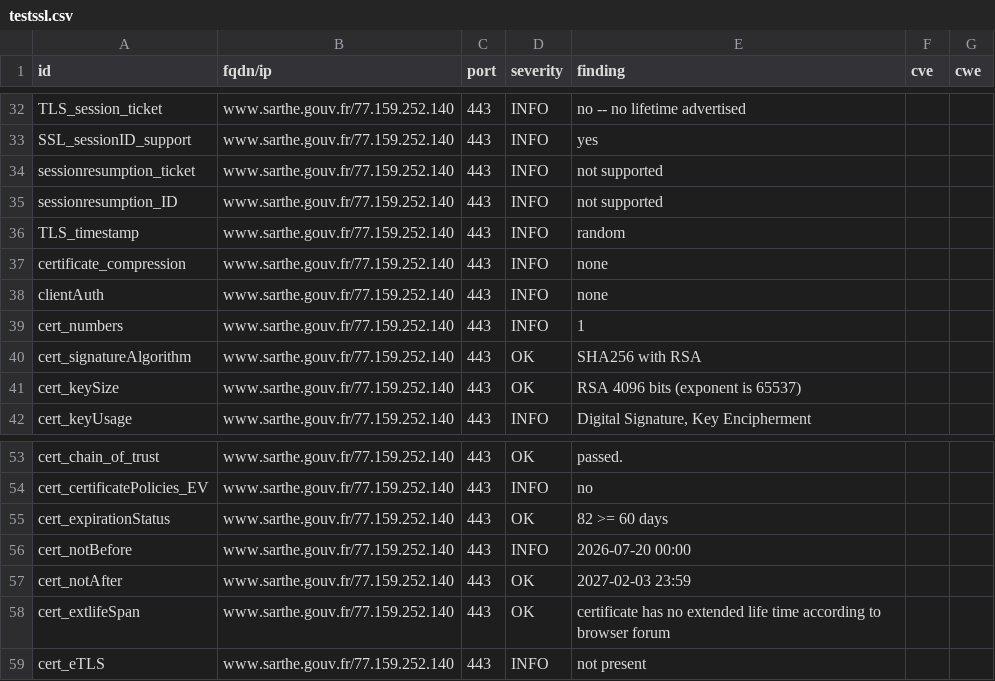
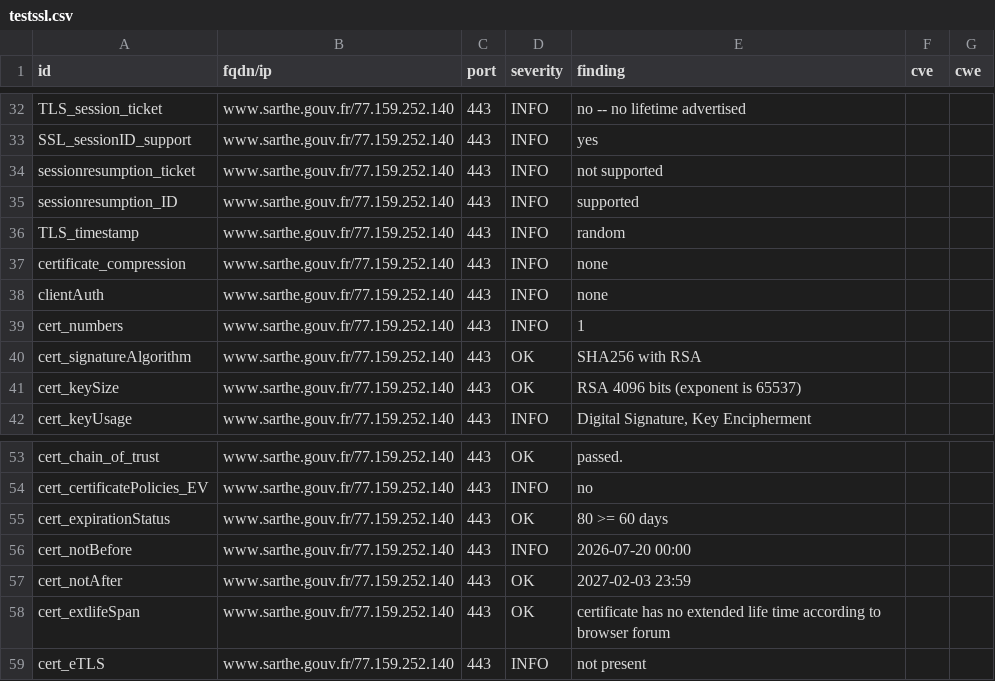
Before and after one commit to dnum-mi/dashlord, a CSV file: results/aHR0cHM6Ly93d3cuc2FydGhlLmdvdXYuZnI=/testssl.csv, drawn as a sheet; only a part is shown, gaps mark what is left out.

```diff
--- a/results/aHR0cHM6Ly93d3cuc2FydGhlLmdvdXYuZnI=/testssl.csv
+++ b/results/aHR0cHM6Ly93d3cuc2FydGhlLmdvdXYuZnI=/testssl.csv
@@ -34,3 +34,3 @@
 "sessionresumption_ticket","www.sarthe.gouv.fr/77.159.252.140","443","INFO","not supported","",""
-"sessionresumption_ID","www.sarthe.gouv.fr/77.159.252.140","443","INFO","not supported","",""
+"sessionresumption_ID","www.sarthe.gouv.fr/77.159.252.140","443","INFO","supported","",""
 "TLS_timestamp","www.sarthe.gouv.fr/77.159.252.140","443","INFO","random","",""
@@ -54,3 +54,3 @@
 "cert_certificatePolicies_EV","www.sarthe.gouv.fr/77.159.252.140","443","INFO","no","",""
-"cert_expirationStatus","www.sarthe.gouv.fr/77.159.252.140","443","OK","82 >= 60 days","",""
+"cert_expirationStatus","www.sarthe.gouv.fr/77.159.252.140","443","OK","80 >= 60 days","",""
 "cert_notBefore","www.sarthe.gouv.fr/77.159.252.140","443","INFO","2026-07-20 00:00","",""
```
Also changed, not shown: 5 other files.
